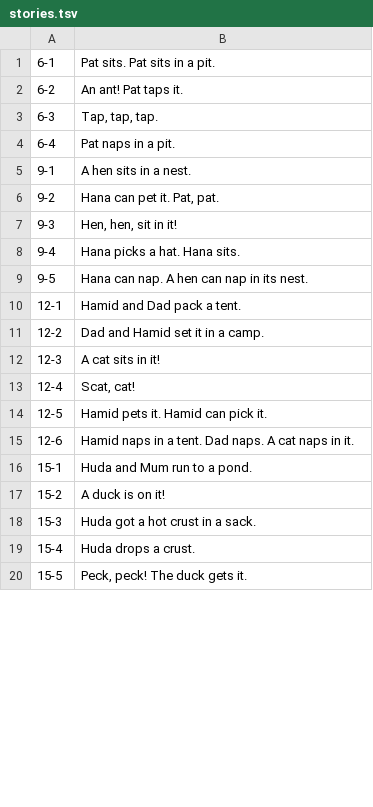
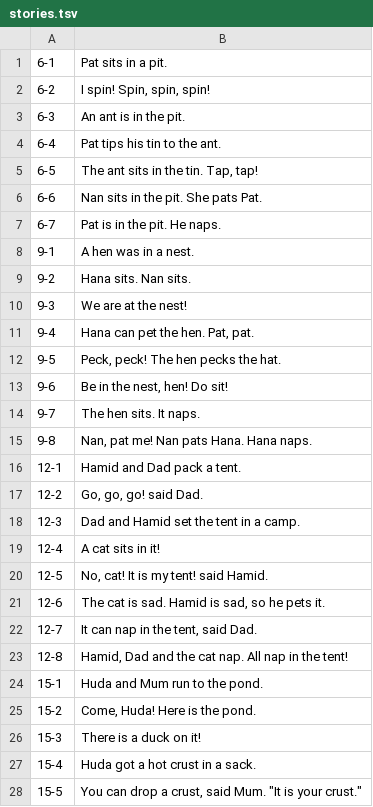
Before and after one commit to muslimphonics/phonics, a TSV file: trainer/audio/stories.tsv, drawn as a sheet; only a part is shown; the diff covers the shown part only.

```diff
--- a/trainer/audio/stories.tsv
+++ b/trainer/audio/stories.tsv
@@ -1,20 +1,28 @@
-6-1	Pat sits. Pat sits in a pit.
-6-2	An ant! Pat taps it.
-6-3	Tap, tap, tap.
-6-4	Pat naps in a pit.
-9-1	A hen sits in a nest.
-9-2	Hana can pet it. Pat, pat.
-9-3	"Hen, hen, sit in it!"
-9-4	Hana picks a hat. Hana sits.
-9-5	Hana can nap. A hen can nap in its nest.
+6-1	Pat sits in a pit.
+6-2	"I spin!" Spin, spin, spin!
+6-3	An ant is in the pit.
+6-4	Pat tips his tin to the ant.
+6-5	The ant sits in the tin. Tap, tap!
+6-6	Nan sits in the pit. She pats Pat.
+6-7	Pat is in the pit. He naps.
+9-1	A hen was in a nest.
+9-2	Hana sits. Nan sits.
+9-3	"We are at the nest!"
+9-4	Hana can pet the hen. Pat, pat.
+9-5	Peck, peck! The hen pecks the hat.
+9-6	"Be in the nest, hen! Do sit!"
+9-7	The hen sits. It naps.
+9-8	"Nan, pat me!" Nan pats Hana. Hana naps.
 12-1	Hamid and Dad pack a tent.
-12-2	Dad and Hamid set it in a camp.
-12-3	A cat sits in it!
-12-4	"Scat, cat!"
-12-5	Hamid pets it. Hamid can pick it.
-12-6	Hamid naps in a tent. Dad naps. A cat naps in it.
-15-1	Huda and Mum run to a pond.
-15-2	A duck is on it!
-15-3	Huda got a hot crust in a sack.
-15-4	Huda drops a crust.
-15-5	Peck, peck! The duck gets it.
+12-2	"Go, go, go!" said Dad.
+12-3	Dad and Hamid set the tent in a camp.
+12-4	A cat sits in it!
+12-5	"No, cat! It is my tent!" said Hamid.
+12-6	The cat is sad. Hamid is sad, so he pets it.
+12-7	"It can nap in the tent," said Dad.
+12-8	Hamid, Dad and the cat nap. All nap in the tent!
+15-1	Huda and Mum run to the pond.
+15-2	"Come, Huda! Here is the pond."
+15-3	There is a duck on it!
+15-4	Huda got a hot crust in a sack.
+15-5	"You can drop a crust," said Mum. "It is your crust."
```
Also changed, not shown: 20 added rows and 38 edited cells elsewhere in this file, 40 other files.
